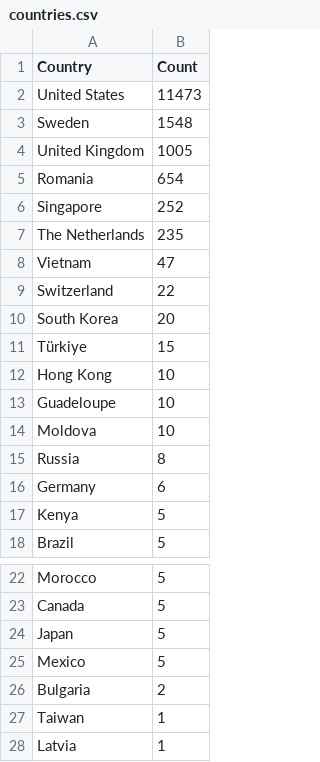
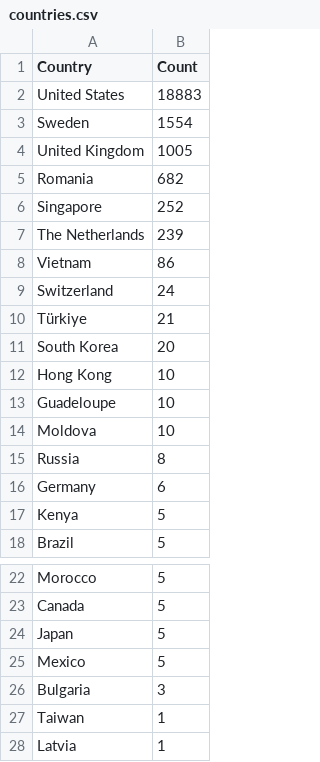
Before and after one commit to Prabhath-de/cowrie-analysis, a CSV file: csv/countries.csv, drawn as a sheet; only a part is shown, gaps mark what is left out.

```diff
--- a/csv/countries.csv
+++ b/csv/countries.csv
@@ -1,12 +1,12 @@
 Country,Count
-United States,11473
-Sweden,1548
+United States,18883
+Sweden,1554
 United Kingdom,1005
-Romania,654
+Romania,682
 Singapore,252
-The Netherlands,235
-Vietnam,47
-Switzerland,22
+The Netherlands,239
+Vietnam,86
+Switzerland,24
+Türkiye,21
 South Korea,20
-Türkiye,15
 Hong Kong,10
@@ -25,3 +25,3 @@ Japan,5
 Mexico,5
-Bulgaria,2
+Bulgaria,3
 Taiwan,1
```
Also changed, not shown: csv/top_ips.csv, csv/usernames.csv, 9 other files.
